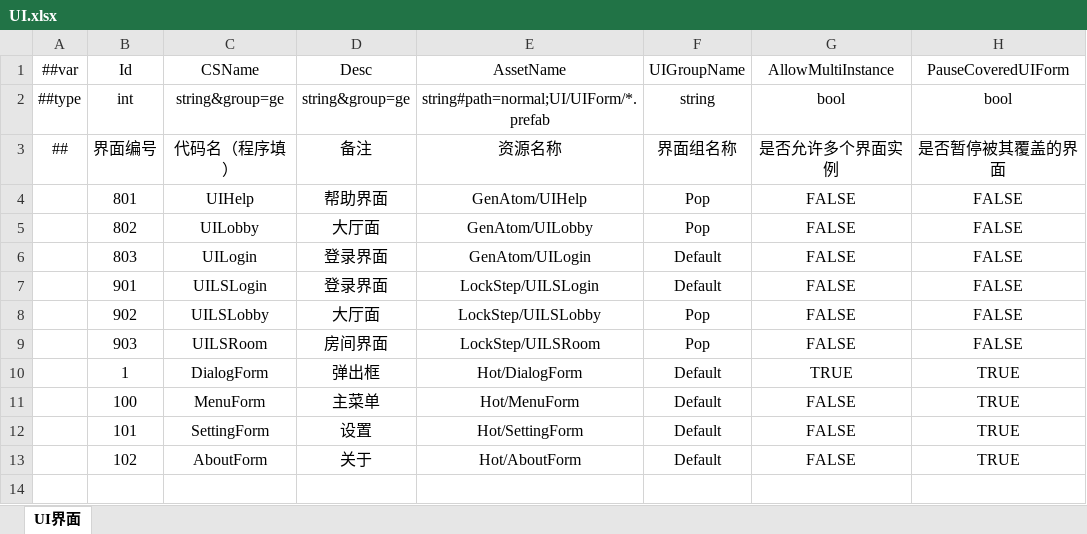
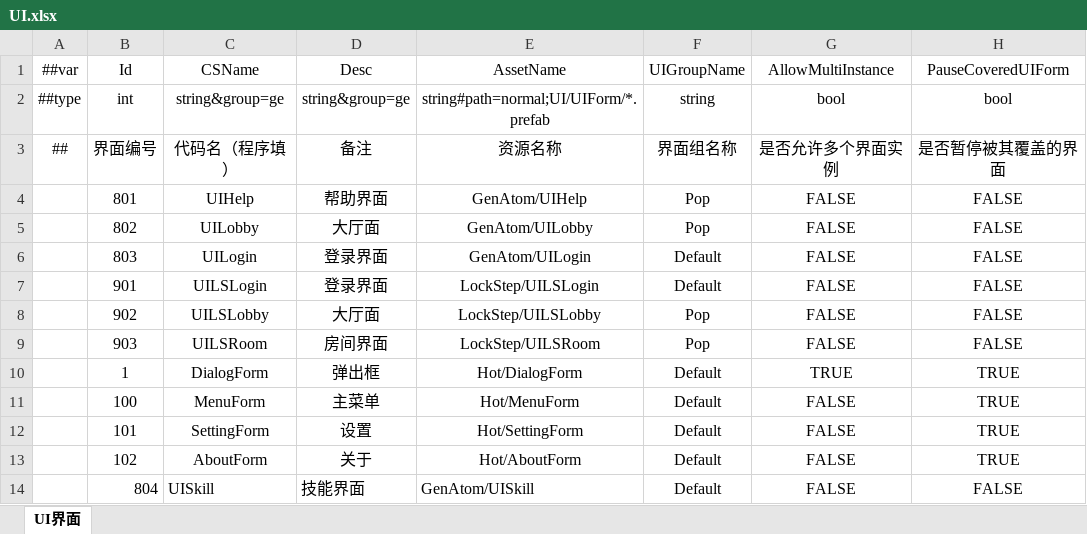
Before and after one commit to a38782615/GameDevelopmentKit, an Excel workbook: Design/Excel/ET/Datas/Game/UI.xlsx, sheet UI界面, drawn as a sheet; values as stored, in another font and other column widths than the file's, no borders; the diff names each change by its address in the sheet, - before the commit and + after, or states it on an @@ line.

```diff
--- a/Design/Excel/ET/Datas/Game/UI.xlsx (sheet UI界面)
+++ b/Design/Excel/ET/Datas/Game/UI.xlsx (sheet UI界面)
+row 14:  | 804 | UISkill | 技能界面 | GenAtom/UISkill | Default | FALSE | FALSE
```
Also changed, not shown: 15 other files.
